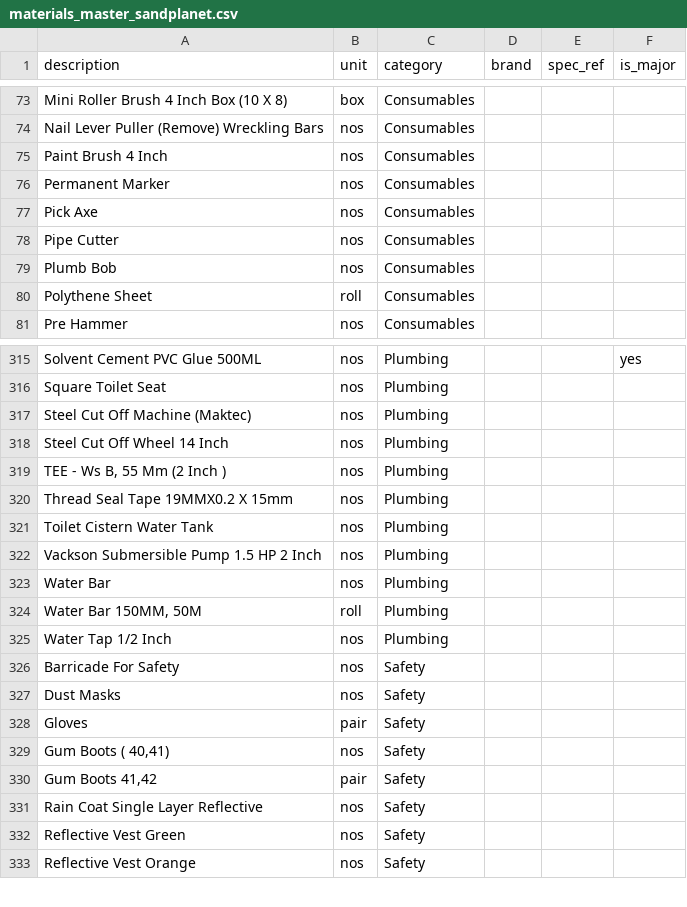
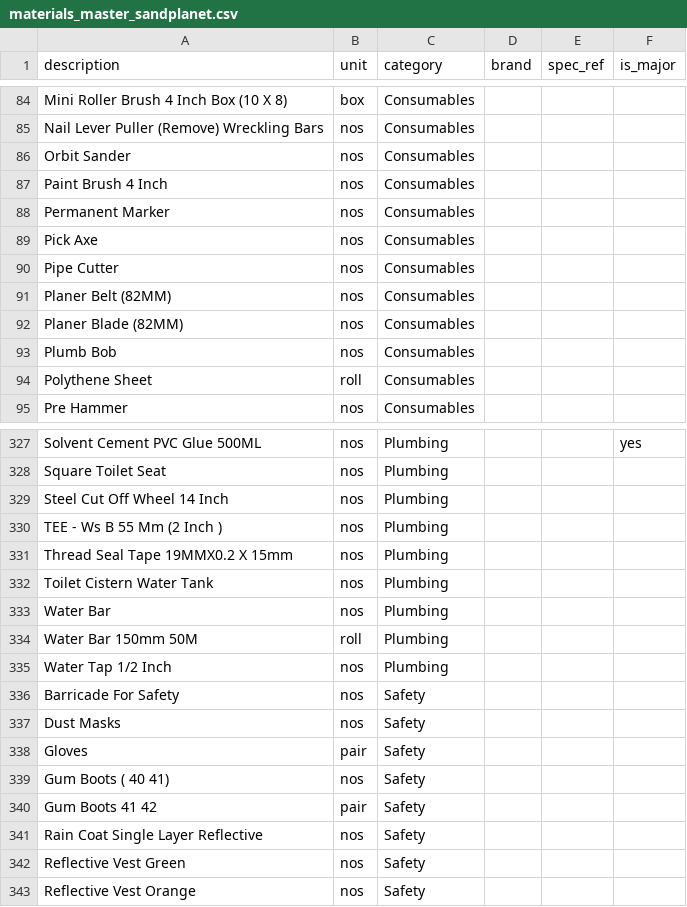
Before and after one commit to shahiqmv/sandplanet, a CSV file: import-templates/materials_master_sandplanet.csv, drawn as a sheet; only a part is shown, gaps mark what is left out; the diff covers the shown part only.

```diff
--- a/import-templates/materials_master_sandplanet.csv
+++ b/import-templates/materials_master_sandplanet.csv
@@ -74,2 +85,3 @@ Mini Roller Brush 4 Inch Box (10 X 8),box,Consumables,,,
 Nail Lever Puller (Remove) Wreckling Bars,nos,Consumables,,,
+Orbit Sander,nos,Consumables,,,
 Paint Brush 4 Inch,nos,Consumables,,,
@@ -78,2 +90,4 @@ Pick Axe,nos,Consumables,,,
 Pipe Cutter,nos,Consumables,,,
+Planer Belt (82MM),nos,Consumables,,,
+Planer Blade (82MM),nos,Consumables,,,
 Plumb Bob,nos,Consumables,,,
@@ -316,10 +328,8 @@ Solvent Cement PVC Glue 500ML,nos,Plumbing,,,yes
 Square Toilet Seat,nos,Plumbing,,,
-Steel Cut Off Machine (Maktec),nos,Plumbing,,,
 Steel Cut Off Wheel 14 Inch,nos,Plumbing,,,
-"TEE - Ws B, 55 Mm (2 Inch )",nos,Plumbing,,,
+TEE - Ws B 55 Mm (2 Inch ),nos,Plumbing,,,
 Thread Seal Tape 19MMX0.2 X 15mm,nos,Plumbing,,,
 Toilet Cistern Water Tank,nos,Plumbing,,,
-Vackson Submersible Pump 1.5 HP 2 Inch,nos,Plumbing,,,
 Water Bar,nos,Plumbing,,,
-"Water Bar 150MM, 50M",roll,Plumbing,,,
+Water Bar 150mm 50M,roll,Plumbing,,,
 Water Tap 1/2 Inch,nos,Plumbing,,,
@@ -328,4 +338,4 @@ Dust Masks,nos,Safety,,,
 Gloves,pair,Safety,,,
-"Gum Boots ( 40,41)",nos,Safety,,,
-"Gum Boots 41,42",pair,Safety,,,
+Gum Boots ( 40 41),nos,Safety,,,
+Gum Boots 41 42,pair,Safety,,,
 Rain Coat Single Layer Reflective,nos,Safety,,,
```
Also changed, not shown: 18 added rows, 19 removed rows and 14 edited cells elsewhere in this file.
